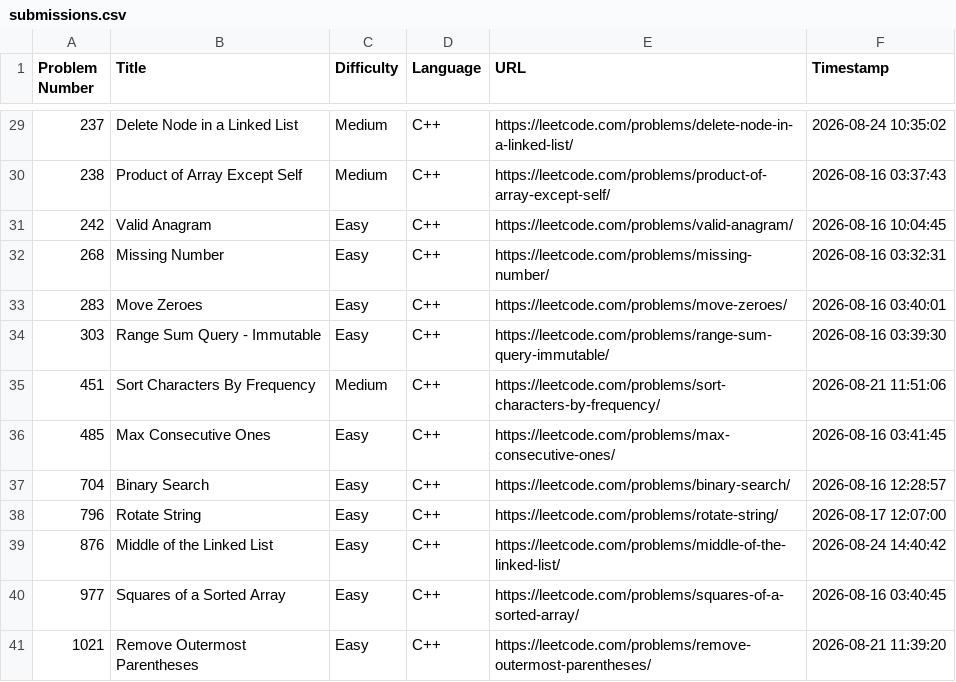
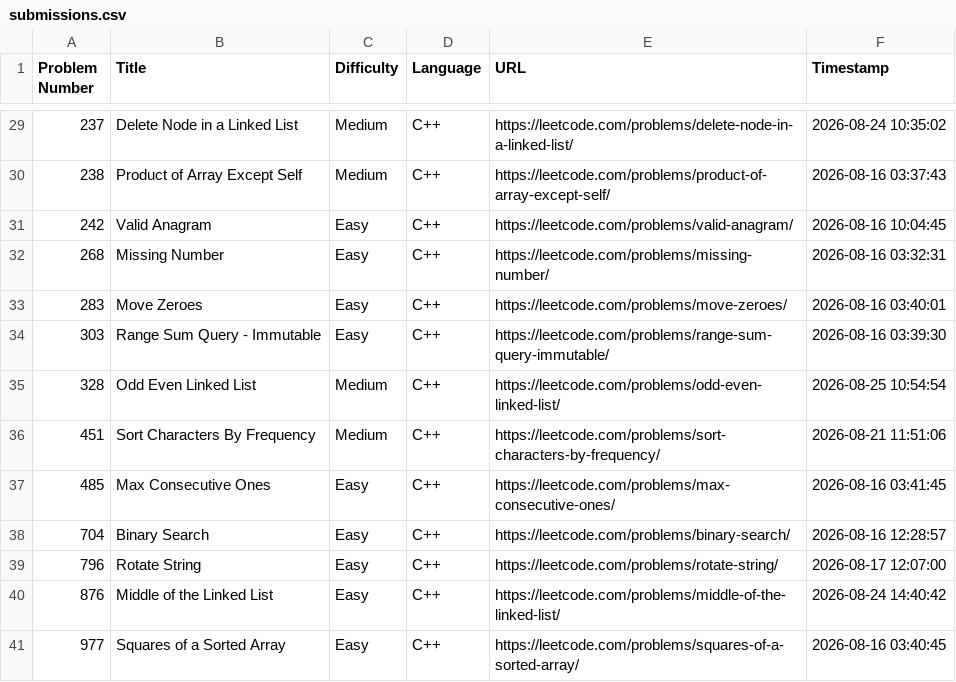
Before and after one commit to shivinders12/LeetCode, a CSV file: submissions.csv, drawn as a sheet; only a part is shown, gaps mark what is left out; the shorter side is filled out with more unchanged rows.

Commit message:
Update submissions.csv: #328 Odd Even Linked List

```diff
--- a/submissions.csv
+++ b/submissions.csv
@@ -34,2 +34,3 @@ Problem Number,Title,Difficulty,Language,URL,Timestamp
 303,"Range Sum Query - Immutable",Easy,C++,https://leetcode.com/problems/range-sum-query-immutable/,2026-08-16 03:39:30
+328,"Odd Even Linked List",Medium,C++,https://leetcode.com/problems/odd-even-linked-list/,2026-08-25 10:54:54
 451,"Sort Characters By Frequency",Medium,C++,https://leetcode.com/problems/sort-characters-by-frequency/,2026-08-21 11:51:06
```
